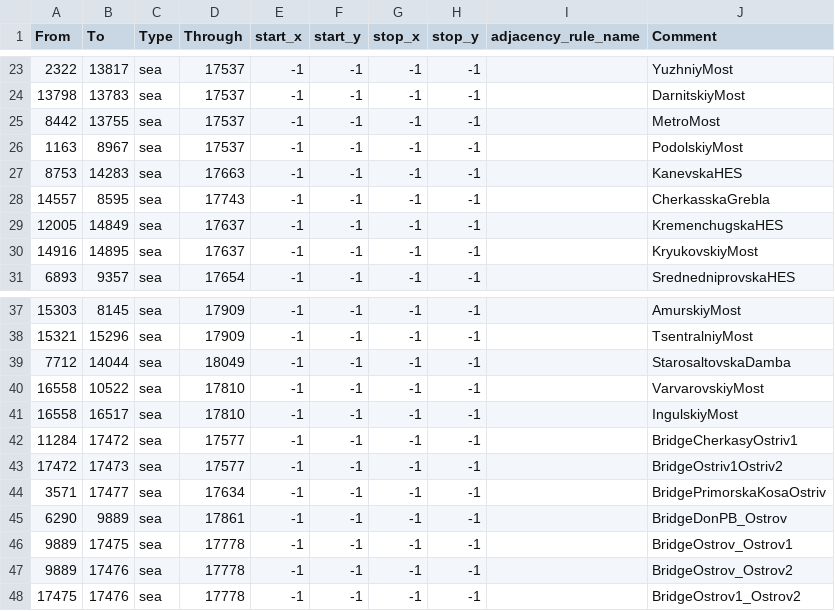
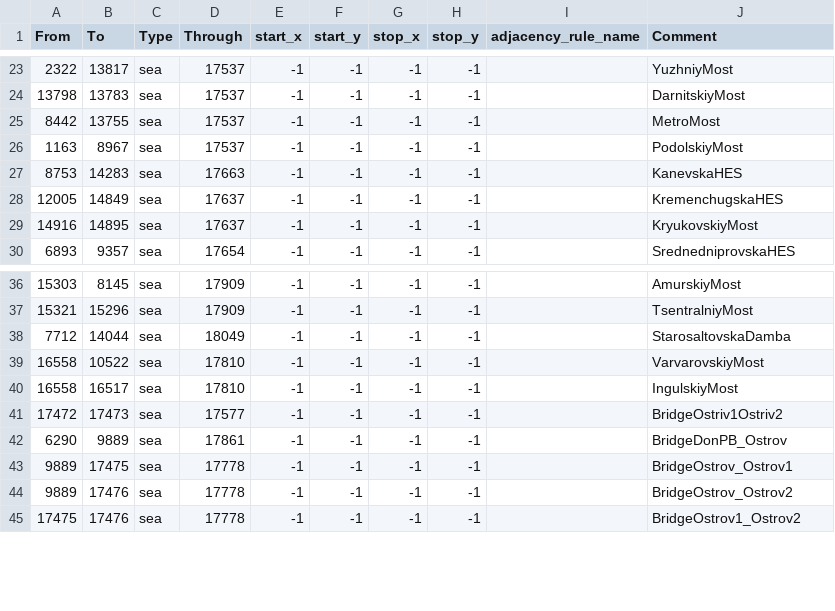
Before and after one commit to Donbass-Flames-Team/DonbassFlames, a CSV file: map/adjacencies.csv, drawn as a sheet; only a part is shown, gaps mark what is left out.

```diff
--- a/map/adjacencies.csv
+++ b/map/adjacencies.csv
@@ -27,3 +27,2 @@ From;To;Type;Through;start_x;start_y;stop_x;stop_y;adjacency_rule_name;Comment
 8753;14283;sea;17663;-1;-1;-1;-1;;KanevskaHES
-14557;8595;sea;17743;-1;-1;-1;-1;;CherkasskaGrebla
 12005;14849;sea;17637;-1;-1;-1;-1;;KremenchugskaHES
@@ -41,5 +40,3 @@ From;To;Type;Through;start_x;start_y;stop_x;stop_y;adjacency_rule_name;Comment
 16558;16517;sea;17810;-1;-1;-1;-1;;IngulskiyMost
-11284;17472;sea;17577;-1;-1;-1;-1;;BridgeCherkasyOstriv1
 17472;17473;sea;17577;-1;-1;-1;-1;;BridgeOstriv1Ostriv2
-3571;17477;sea;17634;-1;-1;-1;-1;;BridgePrimorskaKosaOstriv
 6290;9889;sea;17861;-1;-1;-1;-1;;BridgeDonPB_Ostrov
```
Also changed, not shown: map/definition.csv, 14 other files.
